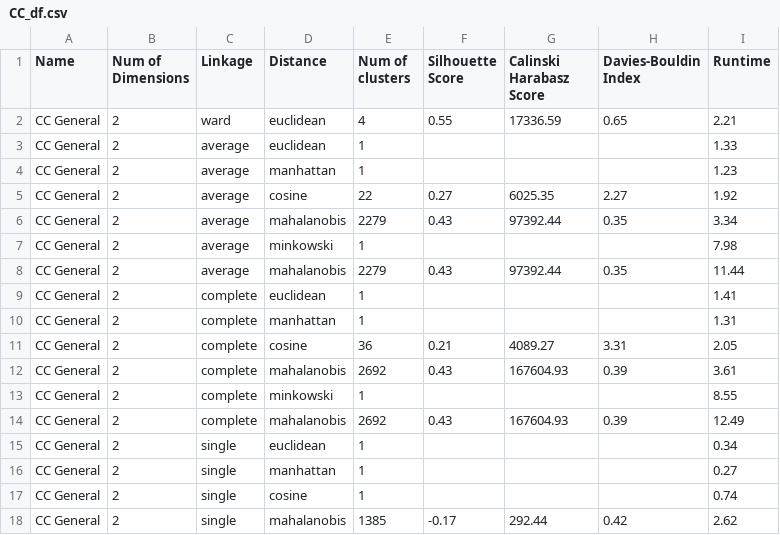
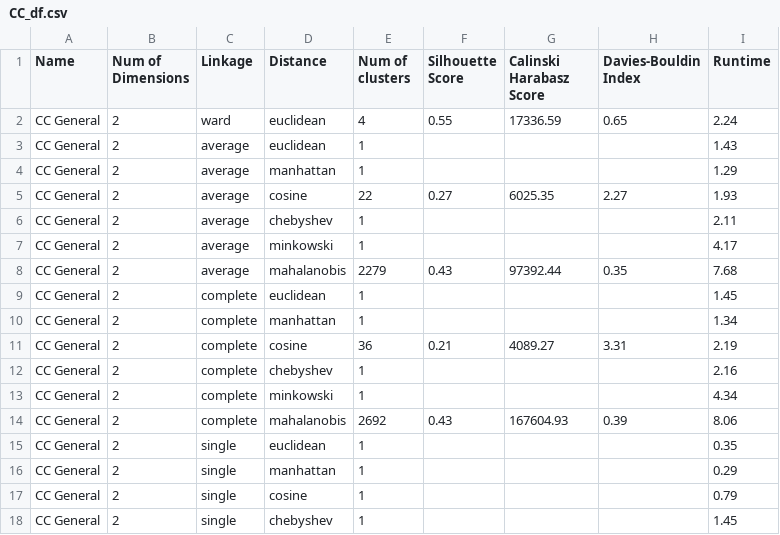
Before and after one commit to PdAlbedo/AI_Final_Project, a CSV file: Datasets/Dataframes/CC_df.csv, drawn as a sheet; only a part is shown; the diff covers the shown part only.

```diff
--- a/Datasets/Dataframes/CC_df.csv
+++ b/Datasets/Dataframes/CC_df.csv
@@ -1,18 +1,18 @@
 Name,Num of Dimensions,Linkage,Distance,Num of clusters,Silhouette Score,Calinski Harabasz Score,Davies-Bouldin Index,Runtime
-CC General,2,ward,euclidean,4,0.55,17336.59,0.65,2.21
-CC General,2,average,euclidean,1,,,,1.33
-CC General,2,average,manhattan,1,,,,1.23
-CC General,2,average,cosine,22,0.27,6025.35,2.27,1.92
-CC General,2,average,mahalanobis,2279,0.43,97392.44,0.35,3.34
-CC General,2,average,minkowski,1,,,,7.98
-CC General,2,average,mahalanobis,2279,0.43,97392.44,0.35,11.44
-CC General,2,complete,euclidean,1,,,,1.41
-CC General,2,complete,manhattan,1,,,,1.31
-CC General,2,complete,cosine,36,0.21,4089.27,3.31,2.05
-CC General,2,complete,mahalanobis,2692,0.43,167604.93,0.39,3.61
-CC General,2,complete,minkowski,1,,,,8.55
-CC General,2,complete,mahalanobis,2692,0.43,167604.93,0.39,12.49
-CC General,2,single,euclidean,1,,,,0.34
-CC General,2,single,manhattan,1,,,,0.27
-CC General,2,single,cosine,1,,,,0.74
-CC General,2,single,mahalanobis,1385,-0.17,292.44,0.42,2.62
+CC General,2,ward,euclidean,4,0.55,17336.59,0.65,2.24
+CC General,2,average,euclidean,1,,,,1.43
+CC General,2,average,manhattan,1,,,,1.29
+CC General,2,average,cosine,22,0.27,6025.35,2.27,1.93
+CC General,2,average,chebyshev,1,,,,2.11
+CC General,2,average,minkowski,1,,,,4.17
+CC General,2,average,mahalanobis,2279,0.43,97392.44,0.35,7.68
+CC General,2,complete,euclidean,1,,,,1.45
+CC General,2,complete,manhattan,1,,,,1.34
+CC General,2,complete,cosine,36,0.21,4089.27,3.31,2.19
+CC General,2,complete,chebyshev,1,,,,2.16
+CC General,2,complete,minkowski,1,,,,4.34
+CC General,2,complete,mahalanobis,2692,0.43,167604.93,0.39,8.06
+CC General,2,single,euclidean,1,,,,0.35
+CC General,2,single,manhattan,1,,,,0.29
+CC General,2,single,cosine,1,,,,0.79
+CC General,2,single,chebyshev,1,,,,1.45
```
Also changed, not shown: 65 edited cells elsewhere in this file, Datasets/Dataframes/CC_df_idx.csv, Datasets/Dataframes/Results.csv, 12 other files.
